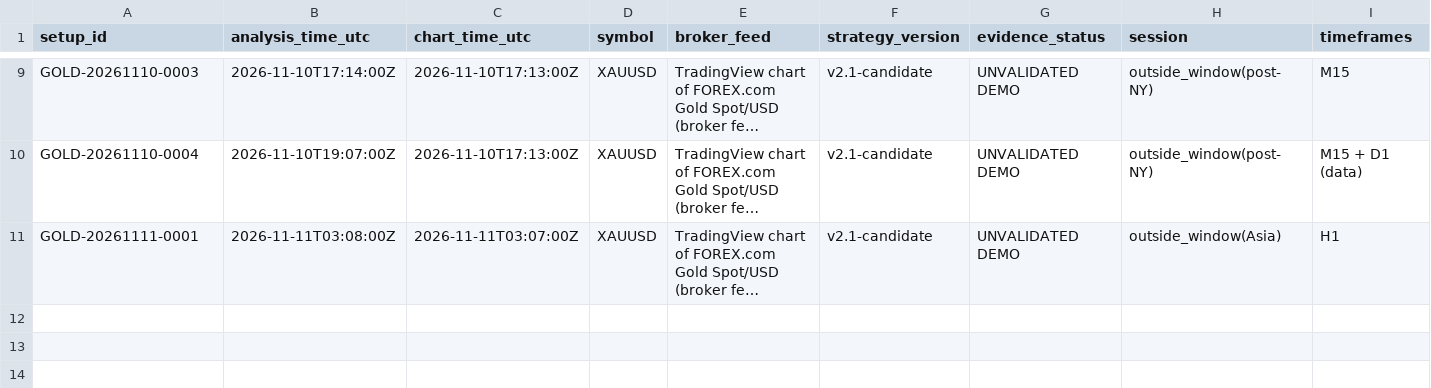
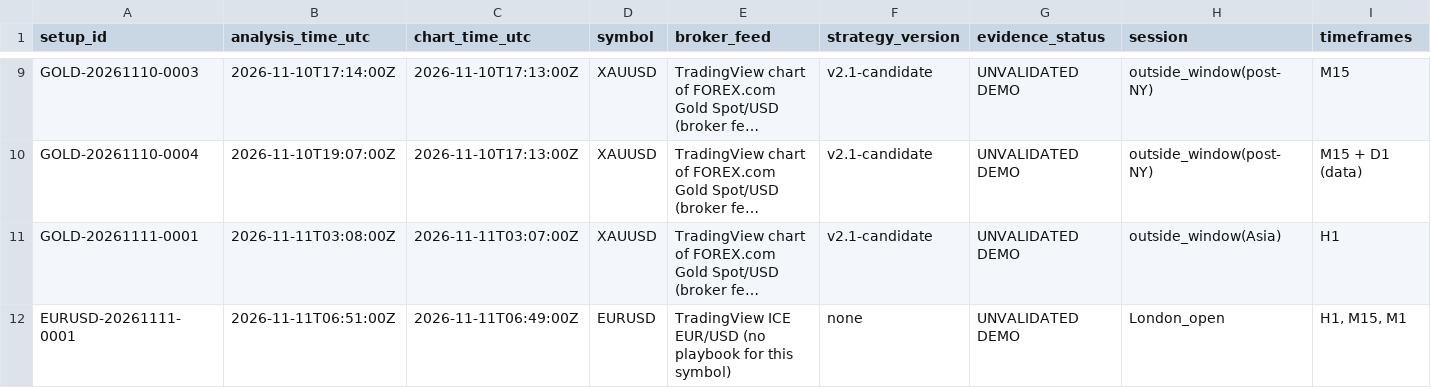
Before and after one commit to aayanhamid433-creator/tradingview-mcp, a CSV file: gold-research/journal/GOLD_TRADE_JOURNAL.csv, drawn as a sheet; only a part is shown, gaps mark what is left out; long unchanged cells end in …; rows hold the shown columns only; the diff names each change by its address in the sheet, - before the commit and + after, or states it on an @@ line.

```diff
--- a/gold-research/journal/GOLD_TRADE_JOURNAL.csv
+++ b/gold-research/journal/GOLD_TRADE_JOURNAL.csv
+row 12: EURUSD-20261111-0001 | 2026-11-11T06:51:00Z | 2026-11-11T06:49:00Z | EURUSD | TradingView ICE EUR/USD (no playbook for this symbol) | none | UNVALIDATED DEMO | London_open | H1, M15, M1
```
